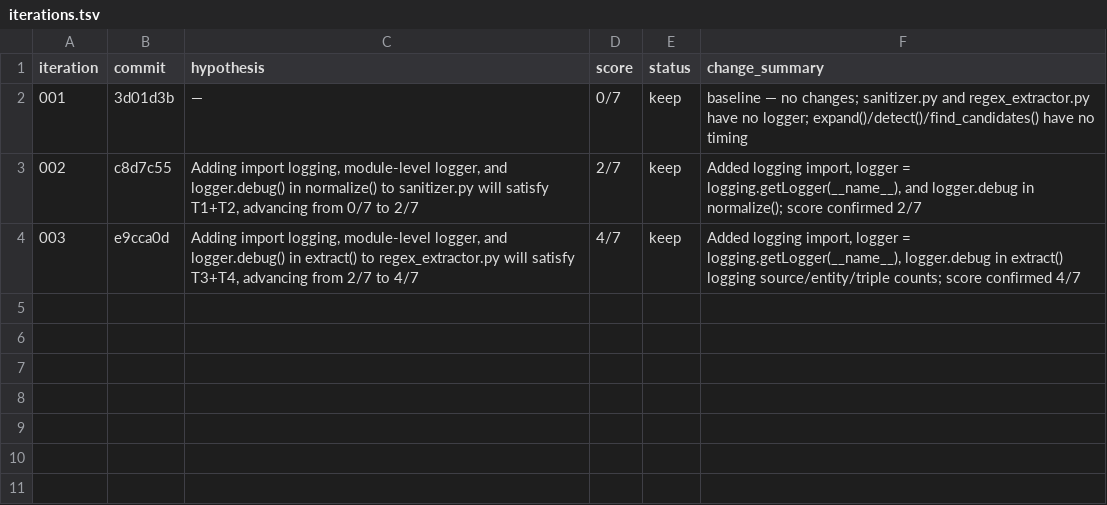
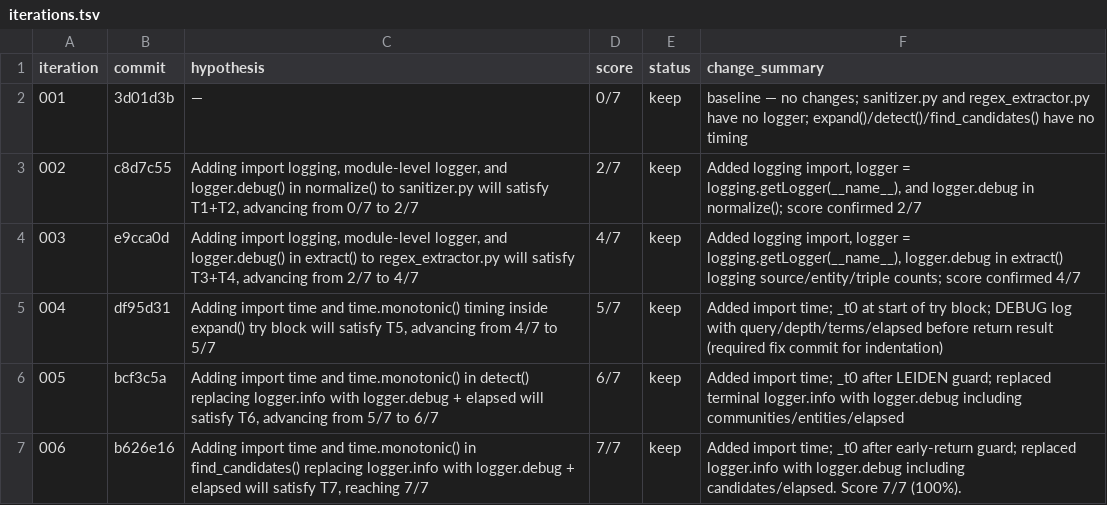
Before and after one commit to JuanSync7/RagWeave, a TSV file: src/knowledge_graph/observability/research/iterations.tsv, drawn as a sheet.

Commit message:
chore: final research artifacts — iterations.tsv + changelog (7/7 complete)

```diff
--- a/src/knowledge_graph/observability/research/iterations.tsv
+++ b/src/knowledge_graph/observability/research/iterations.tsv
@@ -4 +4,4 @@ iteration	commit	hypothesis	score	status	change_summary
 003	e9cca0d	Adding import logging, module-level logger, and logger.debug() in extract() to regex_extractor.py will satisfy T3+T4, advancing from 2/7 to 4/7	4/7	keep	Added logging import, logger = logging.getLogger(__name__), logger.debug in extract() logging source/entity/triple counts; score confirmed 4/7
+004	df95d31	Adding import time and time.monotonic() timing inside expand() try block will satisfy T5, advancing from 4/7 to 5/7	5/7	keep	Added import time; _t0 at start of try block; DEBUG log with query/depth/terms/elapsed before return result (required fix commit for indentation)
+005	bcf3c5a	Adding import time and time.monotonic() in detect() replacing logger.info with logger.debug + elapsed will satisfy T6, advancing from 5/7 to 6/7	6/7	keep	Added import time; _t0 after LEIDEN guard; replaced terminal logger.info with logger.debug including communities/entities/elapsed
+006	b626e16	Adding import time and time.monotonic() in find_candidates() replacing logger.info with logger.debug + elapsed will satisfy T7, reaching 7/7	7/7	keep	Added import time; _t0 after early-return guard; replaced logger.info with logger.debug including candidates/elapsed. Score 7/7 (100%).
```
Also changed, not shown: 1 other file.
